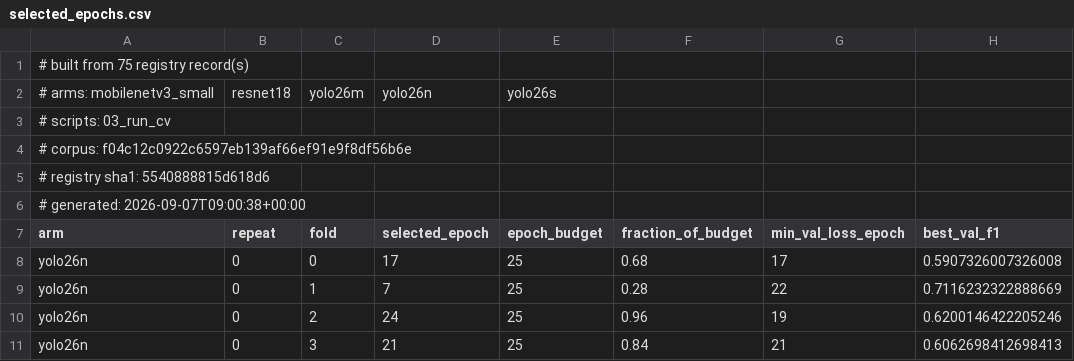
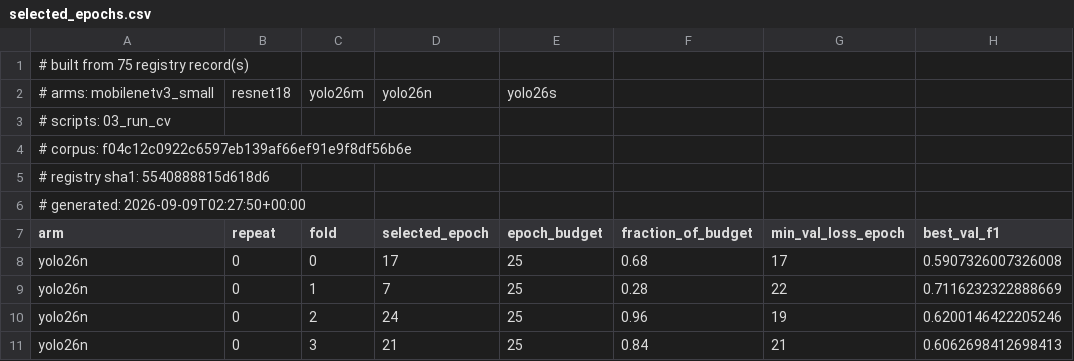
Before and after one commit to akiraraihaan/SRP-conditions-predict-using-ML, a CSV file: artifacts/selected_epochs.csv, drawn as a sheet; only a part is shown.

```diff
--- a/artifacts/selected_epochs.csv
+++ b/artifacts/selected_epochs.csv
@@ -5,3 +5,3 @@
 # registry sha1: 5540888815d618d6
-# generated: 2026-09-07T09:00:38+00:00
+# generated: 2026-09-09T02:27:50+00:00
 arm,repeat,fold,selected_epoch,epoch_budget,fraction_of_budget,min_val_loss_epoch,best_val_f1
```
Also changed, not shown: artifacts/paired_comparisons.csv, artifacts/pareto_status.csv, 22 other files.
